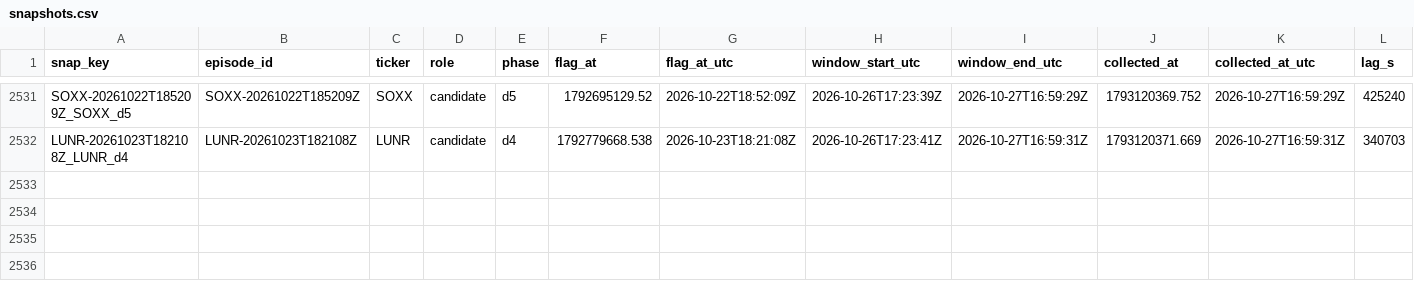
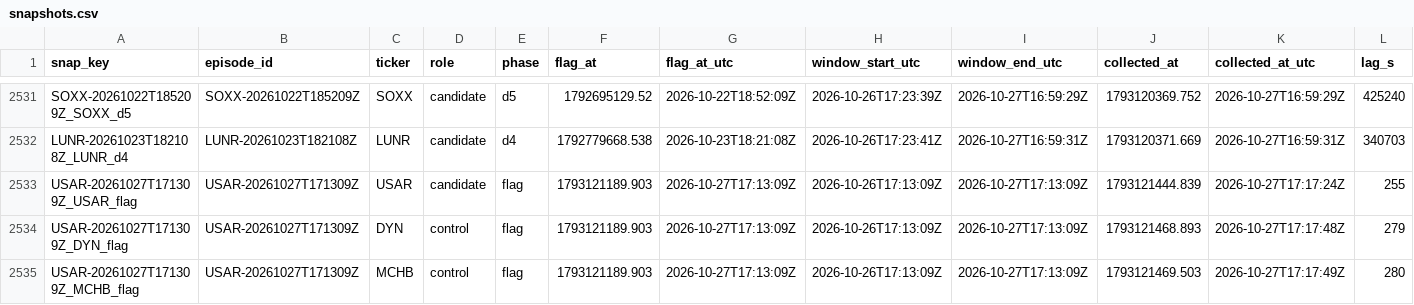
Before and after one commit to ShouvikRaj/pump-dump-detector, a CSV file: social/snapshots.csv, drawn as a sheet; only a part is shown, gaps mark what is left out; rows hold the shown columns only; the diff names each change by its address in the sheet, - before the commit and + after, or states it on an @@ line.

```diff
--- a/social/snapshots.csv
+++ b/social/snapshots.csv
+row 2533: USAR-20261027T171309Z_USAR_flag | USAR-20261027T171309Z | USAR | candidate | flag | 1793121189.903 | 2026-10-27T17:13:09Z | 2026-10-26T17:13:09Z | 2026-10-27T17:13:09Z | 1793121444.839 | 2026-10-27T17:17:24Z | 255
+row 2534: USAR-20261027T171309Z_DYN_flag | USAR-20261027T171309Z | DYN | control | flag | 1793121189.903 | 2026-10-27T17:13:09Z | 2026-10-26T17:13:09Z | 2026-10-27T17:13:09Z | 1793121468.893 | 2026-10-27T17:17:48Z | 279
+row 2535: USAR-20261027T171309Z_MCHB_flag | USAR-20261027T171309Z | MCHB | control | flag | 1793121189.903 | 2026-10-27T17:13:09Z | 2026-10-26T17:13:09Z | 2026-10-27T17:13:09Z | 1793121469.503 | 2026-10-27T17:17:49Z | 280
```
Also changed, not shown: 3 other files.
